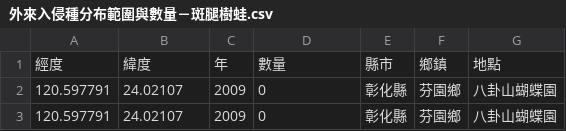
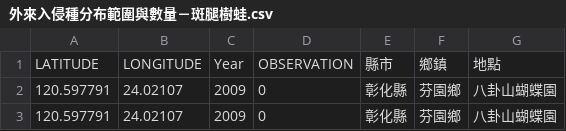
Before and after one commit to TaiBON/biodiv_indicators, a CSV file: data/processed/外來入侵種分布範圍與數量－斑腿樹蛙.csv, drawn as a sheet; only a part is shown.

Commit message:
Update 外來入侵種分布範圍與數量－斑腿樹蛙.csv

```diff
--- a/data/processed/外來入侵種分布範圍與數量－斑腿樹蛙.csv
+++ b/data/processed/外來入侵種分布範圍與數量－斑腿樹蛙.csv
@@ -1,2 +1,2 @@
-經度,緯度,年,數量,縣市,鄉鎮,地點
+LATITUDE,LONGITUDE,Year,OBSERVATION,縣市,鄉鎮,地點
 120.597791,24.02107,2009,0,彰化縣,芬園鄉,八卦山蝴蝶園
```
